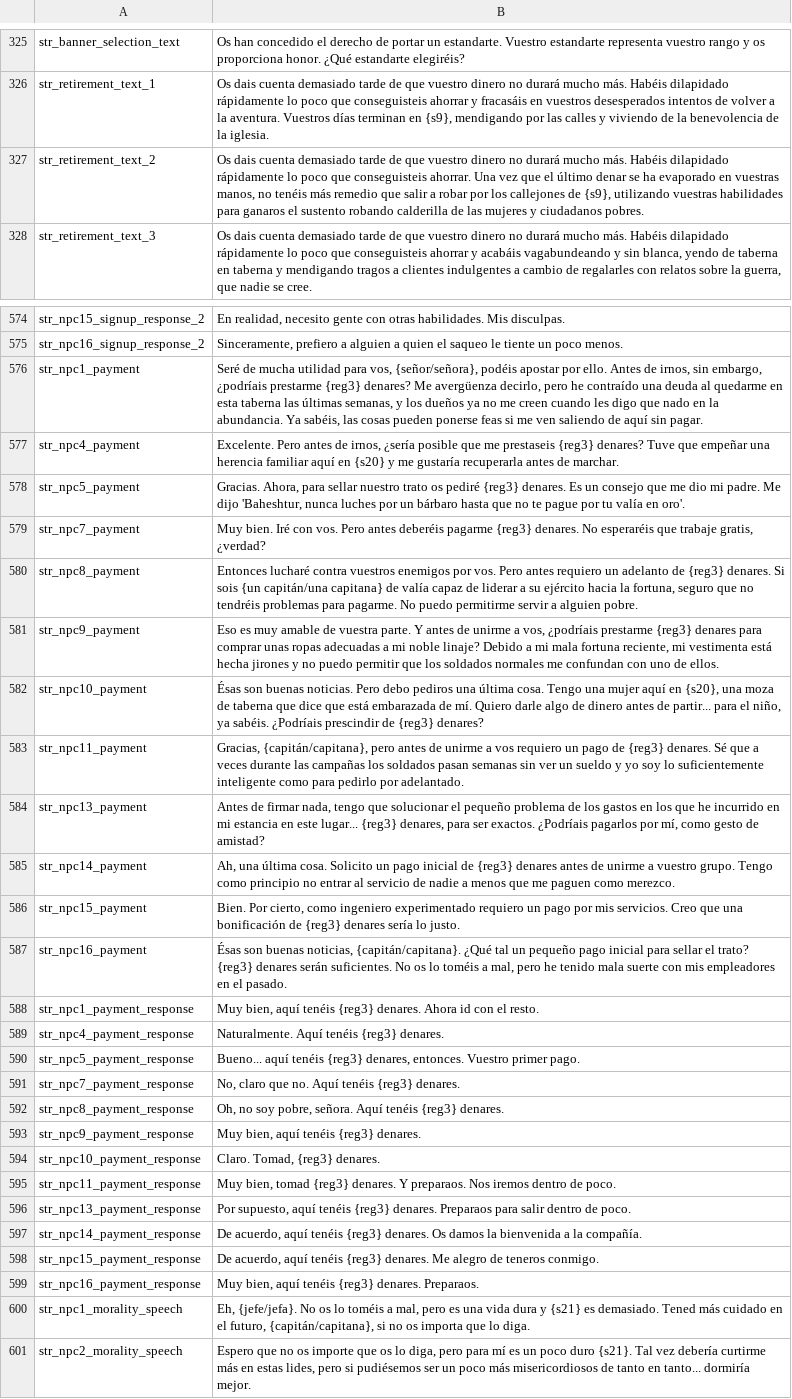
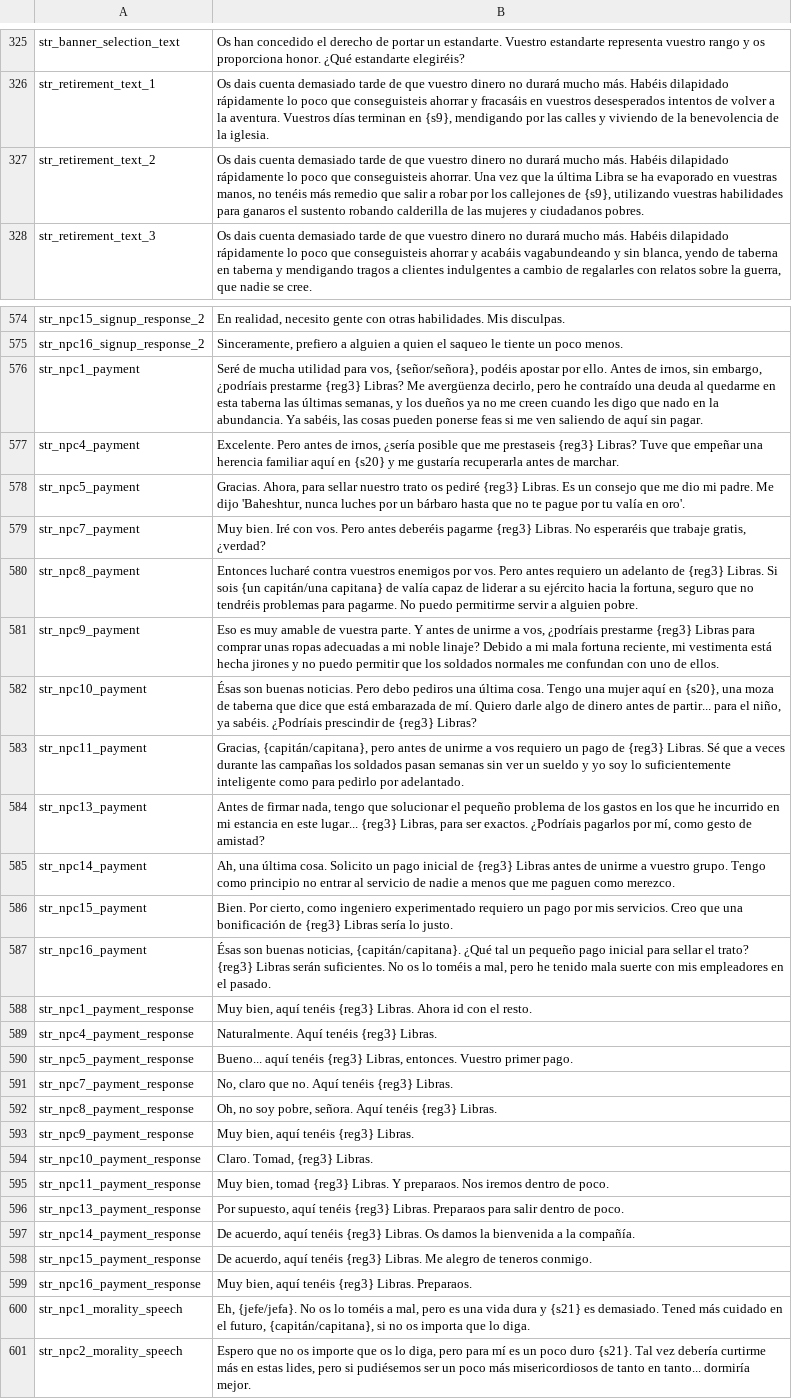
Before and after one commit to EldarFara/BetweenEmpires, a CSV file: languages/es/game_strings.csv, drawn as a sheet; only a part is shown, gaps mark what is left out; the diff covers the shown part only; the diff names each change by its address in the sheet, - before the commit and + after, or states it on an @@ line.

```diff
--- a/languages/es/game_strings.csv
+++ b/languages/es/game_strings.csv
-B327: …vez que el último denar se ha…
+B327: …vez que la última Libra se ha…
-B576: …prestarme {reg3} denares? Me avergüenza…
+B576: …prestarme {reg3} Libras? Me avergüenza…
-B577: …prestaseis {reg3} denares? Tuve que…
+B577: …prestaseis {reg3} Libras? Tuve que…
-B578: …pediré {reg3} denares. Es un…
+B578: …pediré {reg3} Libras. Es un…
-B579: …pagarme {reg3} denares. No esperaréis…
+B579: …pagarme {reg3} Libras. No esperaréis…
-B580: …de {reg3} denares. Si sois…
+B580: …de {reg3} Libras. Si sois…
-B581: …prestarme {reg3} denares para comprar…
+B581: …prestarme {reg3} Libras para comprar…
-B582: …de {reg3} denares?
+B582: …de {reg3} Libras?
-B583: …de {reg3} denares. Sé que…
+B583: …de {reg3} Libras. Sé que…
-B584: …lugar... {reg3} denares, para ser…
+B584: …lugar... {reg3} Libras, para ser…
-B585: …de {reg3} denares antes de…
+B585: …de {reg3} Libras antes de…
-B586: …de {reg3} denares sería lo…
+B586: …de {reg3} Libras sería lo…
-B587: …trato? {reg3} denares serán suficientes.…
+B587: …trato? {reg3} Libras serán suficientes.…
-B588: …tenéis {reg3} denares. Ahora id…
+B588: …tenéis {reg3} Libras. Ahora id…
-B589: Naturalmente. Aquí tenéis {reg3} denares.
+B589: Naturalmente. Aquí tenéis {reg3} Libras.
-B590: …tenéis {reg3} denares, entonces. Vuestro…
+B590: …tenéis {reg3} Libras, entonces. Vuestro…
-B591: No, claro que no. Aquí tenéis {reg3} denares.
+B591: No, claro que no. Aquí tenéis {reg3} Libras.
-B592: …tenéis {reg3} denares.
+B592: …tenéis {reg3} Libras.
-B593: Muy bien, aquí tenéis {reg3} denares.
+B593: Muy bien, aquí tenéis {reg3} Libras.
-B594: Claro. Tomad, {reg3} denares.
+B594: Claro. Tomad, {reg3} Libras.
-B595: …tomad {reg3} denares. Y preparaos.…
+B595: …tomad {reg3} Libras. Y preparaos.…
-B596: …tenéis {reg3} denares. Preparaos para…
+B596: …tenéis {reg3} Libras. Preparaos para…
-B597: …tenéis {reg3} denares. Os damos…
+B597: …tenéis {reg3} Libras. Os damos…
-B598: …tenéis {reg3} denares. Me alegro…
+B598: …tenéis {reg3} Libras. Me alegro…
-B599: …tenéis {reg3} denares. Preparaos.
+B599: …tenéis {reg3} Libras. Preparaos.
```
Also changed, not shown: 13 edited cells elsewhere in this file, languages/es/game_menus.csv, languages/es/parties.csv.
